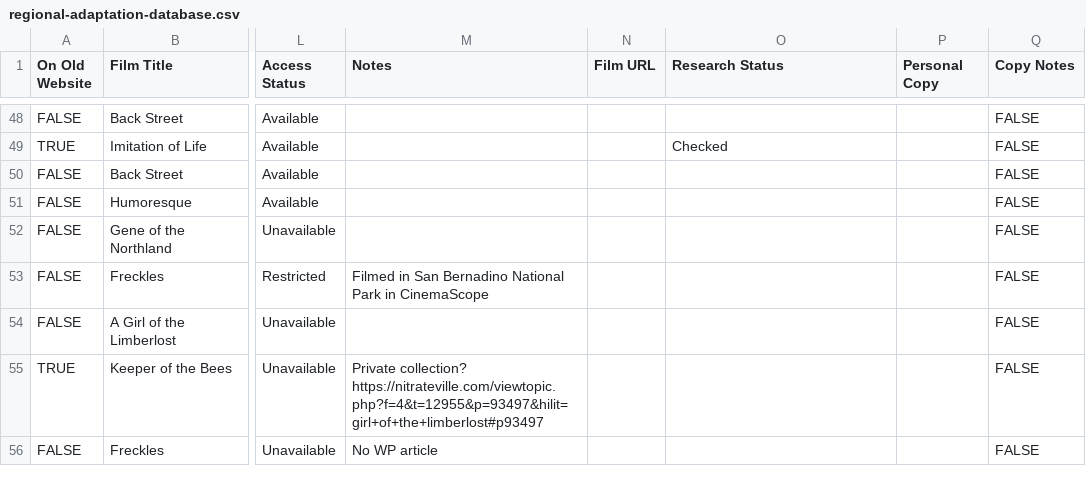
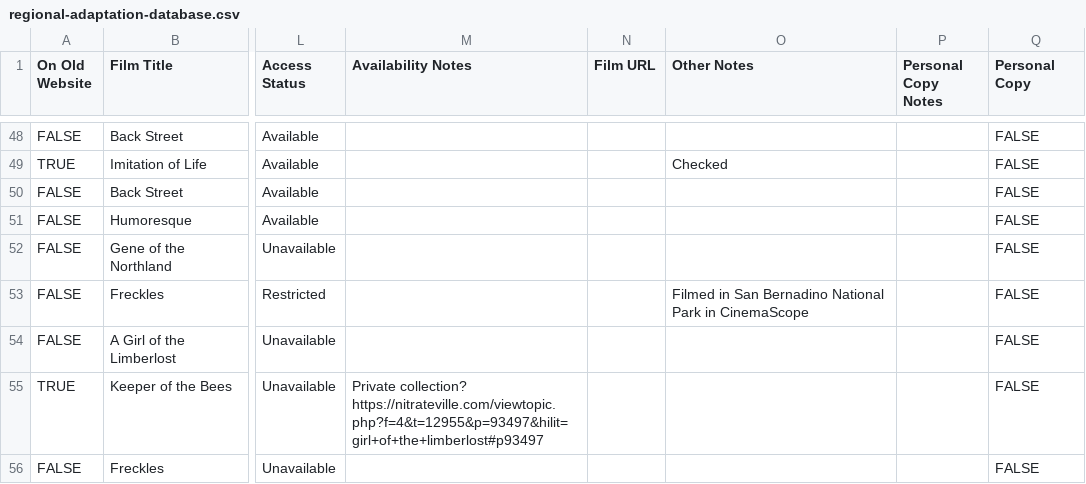
Before and after one commit to nonmodernist/holreg, a CSV file: regional-adaptation-database.csv, drawn as a sheet; only a part is shown, gaps mark what is left out; the diff covers the shown part only; the diff names each change by its address in the sheet, - before the commit and + after, or states it on an @@ line.

Commit message:
Add research notes section to bibliography, enhance film research template, update regional adaptation database, and implement research report generator
- Introduced a new section for research notes in `bibliography.toml` with structured entries for thematic analysis and findings.
- Modified `film_research_template.md` to include regional context details.
- Updated `regional-adaptation-database.csv` to improve data organization and clarity.
- Created `research_report_generator.py` to automate the generation of various reports from the bibliography data, including priority, status, topic, and action items reports.

```diff
--- a/regional-adaptation-database.csv
+++ b/regional-adaptation-database.csv
-M1: Notes
+M1: Availability Notes
-O1: Research Status
+O1: Other Notes
-P1: Personal Copy
+P1: Personal Copy Notes
-Q1: Copy Notes
+Q1: Personal Copy
-M53 (Availability Notes): Filmed in San Bernadino National Park in CinemaScope
+M53 (Availability Notes): (empty)
-O53 (Other Notes): (empty)
+O53 (Other Notes): Filmed in San Bernadino National Park in CinemaScope
-M56 (Availability Notes): No WP article
+M56 (Availability Notes): (empty)
```
Also changed, not shown: 42 edited cells elsewhere in this file, 6 other files.
